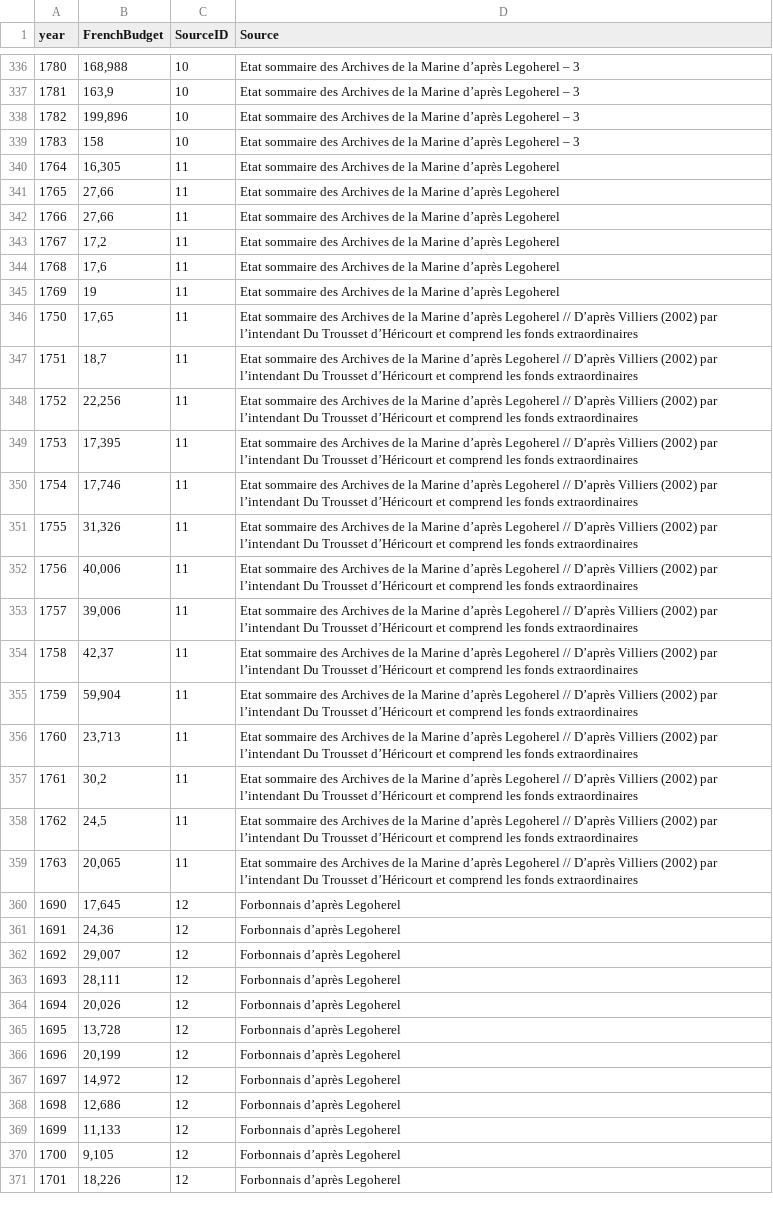
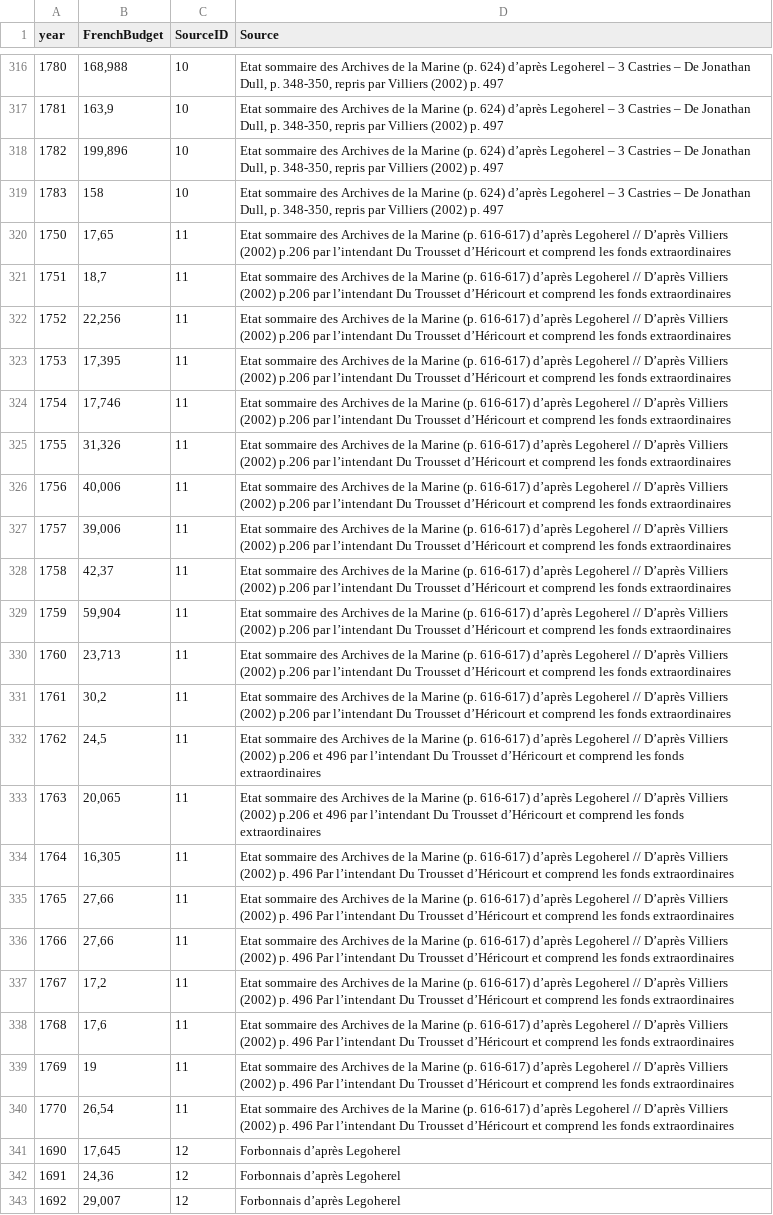
Before and after one commit to gdaudin/2016-Hamburg-Impact-of-War, a CSV file: External Data/FRBudgetMarine.csv, drawn as a sheet; only a part is shown, gaps mark what is left out; the shorter side is filled out with more unchanged rows; removed rows and columns are numbered as before the commit, all else as after; the diff covers the shown part only; the diff names each change by its address in the sheet, - before the commit and + after, or states it on an @@ line.

```diff
--- a/External Data/FRBudgetMarine.csv
+++ b/External Data/FRBudgetMarine.csv
-D316:D319 (Source): …la Marine d’après Legoherel – 3
+D316:D319 (Source): …la Marine (p. 624) d’après Legoherel – 3 Castries – De Jonathan Dull, p. 348-350, repris par Villiers (2002) p. 497
-row 340: 1764 | 16,305 | 11 | Etat sommaire des Archives de la Marine d’après Legoherel
-row 341: 1765 | 27,66 | 11 | Etat sommaire des Archives de la Marine d’après Legoherel
-row 342: 1766 | 27,66 | 11 | Etat sommaire des Archives de la Marine d’après Legoherel
-row 343: 1767 | 17,2 | 11 | Etat sommaire des Archives de la Marine d’après Legoherel
-row 344: 1768 | 17,6 | 11 | Etat sommaire des Archives de la Marine d’après Legoherel
-row 345: 1769 | 19 | 11 | Etat sommaire des Archives de la Marine d’après Legoherel
-D320:D331 (Source): …la Marine d’après Legoherel // D’après Villiers (2002) par l’intendant…
+D320:D331 (Source): …la Marine (p. 616-617) d’après Legoherel // D’après Villiers (2002) p.206 par l’intendant…
-D332:D333 (Source): …la Marine d’après Legoherel // D’après Villiers (2002) par l’intendant…
+D332:D333 (Source): …la Marine (p. 616-617) d’après Legoherel // D’après Villiers (2002) p.206 et 496 par l’intendant…
+row 334: 1764 | 16,305 | 11 | Etat sommaire des Archives de la Marine (p. 616-617) d’après Legoherel // D’après Villiers (2002) p. 496 Par l’intendant Du Trousset d’Héricourt et comprend les fonds extraordinaires
+row 335: 1765 | 27,66 | 11 | Etat sommaire des Archives de la Marine (p. 616-617) d’après Legoherel // D’après Villiers (2002) p. 496 Par l’intendant Du Trousset d’Héricourt et comprend les fonds extraordinaires
+row 336: 1766 | 27,66 | 11 | Etat sommaire des Archives de la Marine (p. 616-617) d’après Legoherel // D’après Villiers (2002) p. 496 Par l’intendant Du Trousset d’Héricourt et comprend les fonds extraordinaires
+row 337: 1767 | 17,2 | 11 | Etat sommaire des Archives de la Marine (p. 616-617) d’après Legoherel // D’après Villiers (2002) p. 496 Par l’intendant Du Trousset d’Héricourt et comprend les fonds extraordinaires
+row 338: 1768 | 17,6 | 11 | Etat sommaire des Archives de la Marine (p. 616-617) d’après Legoherel // D’après Villiers (2002) p. 496 Par l’intendant Du Trousset d’Héricourt et comprend les fonds extraordinaires
+row 339: 1769 | 19 | 11 | Etat sommaire des Archives de la Marine (p. 616-617) d’après Legoherel // D’après Villiers (2002) p. 496 Par l’intendant Du Trousset d’Héricourt et comprend les fonds extraordinaires
+row 340: 1770 | 26,54 | 11 | Etat sommaire des Archives de la Marine (p. 616-617) d’après Legoherel // D’après Villiers (2002) p. 496 Par l’intendant Du Trousset d’Héricourt et comprend les fonds extraordinaires
```
Also changed, not shown: 3 added rows, 2 removed rows, 24 moved rows and 40 edited cells elsewhere in this file, 5 other files.
